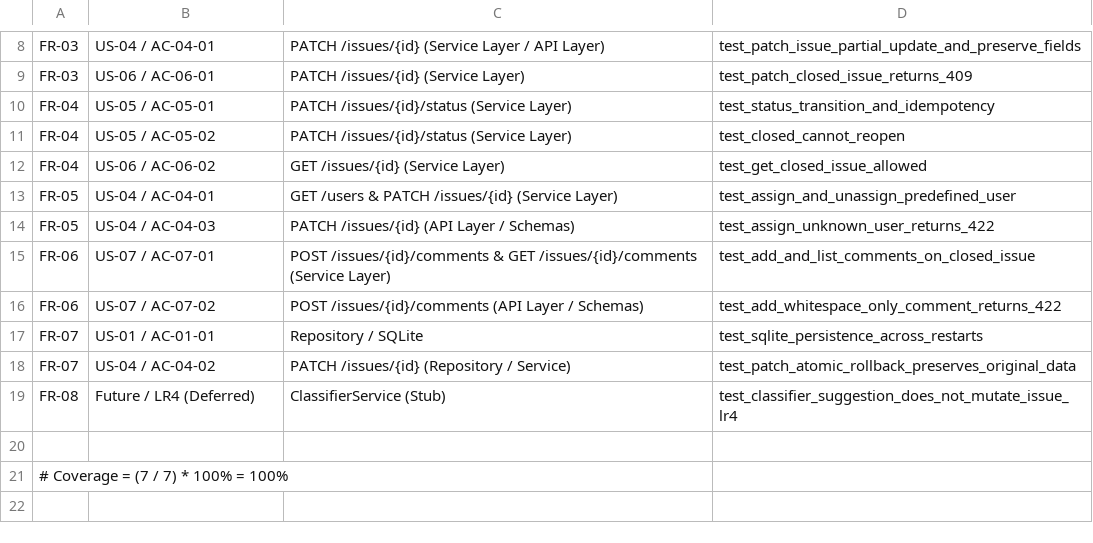
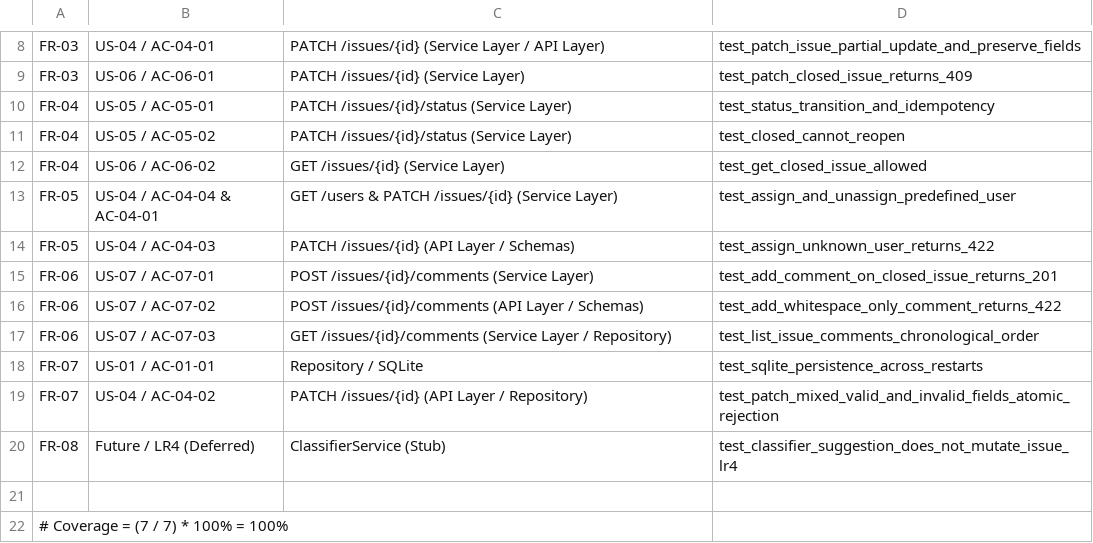
Before and after one commit to NureSiedashevMykhailo/AI, a CSV file: docs/traceability.csv, drawn as a sheet; only a part is shown, gaps mark what is left out.

```diff
--- a/docs/traceability.csv
+++ b/docs/traceability.csv
@@ -12,8 +12,9 @@ FR-04,US-05 / AC-05-02,PATCH /issues/{id}/status (Service Layer),test_closed_can
 FR-04,US-06 / AC-06-02,GET /issues/{id} (Service Layer),test_get_closed_issue_allowed
-FR-05,US-04 / AC-04-01,GET /users & PATCH /issues/{id} (Service Layer),test_assign_and_unassign_predefined_user
+FR-05,US-04 / AC-04-04 & AC-04-01,GET /users & PATCH /issues/{id} (Service Layer),test_assign_and_unassign_predefined_user
 FR-05,US-04 / AC-04-03,PATCH /issues/{id} (API Layer / Schemas),test_assign_unknown_user_returns_422
-FR-06,US-07 / AC-07-01,POST /issues/{id}/comments & GET /issues/{id}/comments (Service Layer),test_add_and_list_comments_on_closed_issue
+FR-06,US-07 / AC-07-01,POST /issues/{id}/comments (Service Layer),test_add_comment_on_closed_issue_returns_201
 FR-06,US-07 / AC-07-02,POST /issues/{id}/comments (API Layer / Schemas),test_add_whitespace_only_comment_returns_422
+FR-06,US-07 / AC-07-03,GET /issues/{id}/comments (Service Layer / Repository),test_list_issue_comments_chronological_order
 FR-07,US-01 / AC-01-01,Repository / SQLite,test_sqlite_persistence_across_restarts
-FR-07,US-04 / AC-04-02,PATCH /issues/{id} (Repository / Service),test_patch_atomic_rollback_preserves_original_data
+FR-07,US-04 / AC-04-02,PATCH /issues/{id} (API Layer / Repository),test_patch_mixed_valid_and_invalid_fields_atomic_rejection
 FR-08,Future / LR4 (Deferred),ClassifierService (Stub),test_classifier_suggestion_does_not_mutate_issue_lr4
```
Also changed, not shown: 3 other files.
